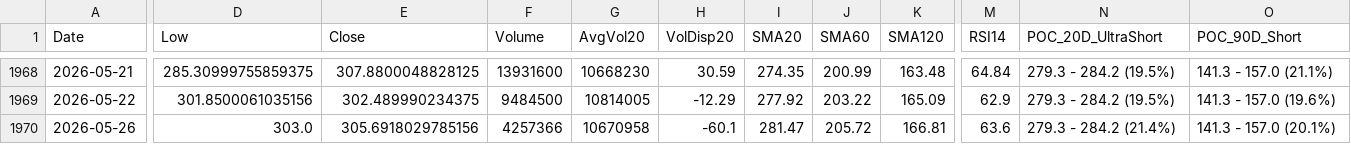
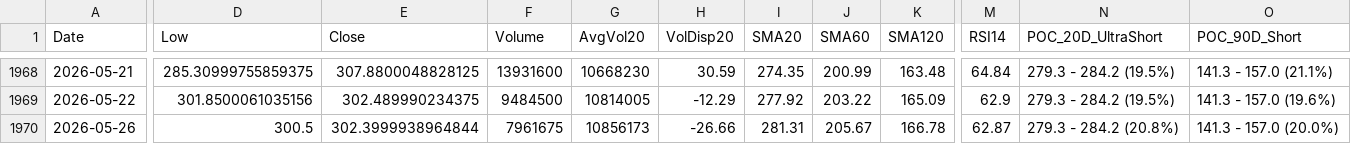
Before and after one commit to Junwoo-Genius/market-snapshot, a CSV file: public/csv/BE_daily.csv, drawn as a sheet; only a part is shown, gaps mark what is left out; the diff names each change by its address in the sheet, - before the commit and + after, or states it on an @@ line.

```diff
--- a/public/csv/BE_daily.csv
+++ b/public/csv/BE_daily.csv
-D1970 (Low): 303.0
+D1970 (Low): 300.5
-E1970 (Close): 305.6918029785156
+E1970 (Close): 302.3999938964844
-F1970 (Volume): 4257366
+F1970 (Volume): 7961675
-G1970 (AvgVol20): 10670958
+G1970 (AvgVol20): 10856173
-H1970 (VolDisp20): -60.1
+H1970 (VolDisp20): -26.66
-I1970 (SMA20): 281.47
+I1970 (SMA20): 281.31
-J1970 (SMA60): 205.72
+J1970 (SMA60): 205.67
-K1970 (SMA120): 166.81
+K1970 (SMA120): 166.78
-M1970 (RSI14): 63.6
+M1970 (RSI14): 62.87
-N1970 (POC_20D_UltraShort): 279.3 - 284.2 (21.4%)
+N1970 (POC_20D_UltraShort): 279.3 - 284.2 (20.8%)
-O1970 (POC_90D_Short): 141.3 - 157.0 (20.1%)
+O1970 (POC_90D_Short): 141.3 - 157.0 (20.0%)
```
Also changed, not shown: public/csv/HIMS_daily.csv, public/csv/META_daily.csv, 26 other files.
